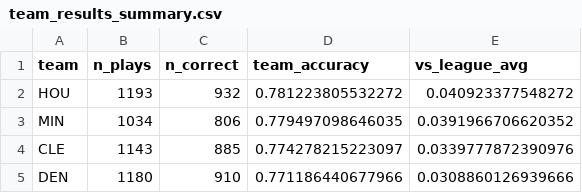
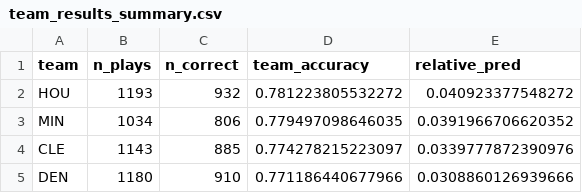
Before and after one commit to nickgasperi/trial-by-analytics-substack, a CSV file: SS-4-predicting-nfl-play-calling/data/team_results_summary.csv, drawn as a sheet; only a part is shown.

Commit message:
update model & data col title

```diff
--- a/SS-4-predicting-nfl-play-calling/data/team_results_summary.csv
+++ b/SS-4-predicting-nfl-play-calling/data/team_results_summary.csv
@@ -1,2 +1,2 @@
-"team","n_plays","n_correct","team_accuracy","vs_league_avg"
+"team","n_plays","n_correct","team_accuracy","relative_pred"
 "HOU",1193,932,0.781223805532272,0.040923377548272
```
Also changed, not shown: 1 other file.
